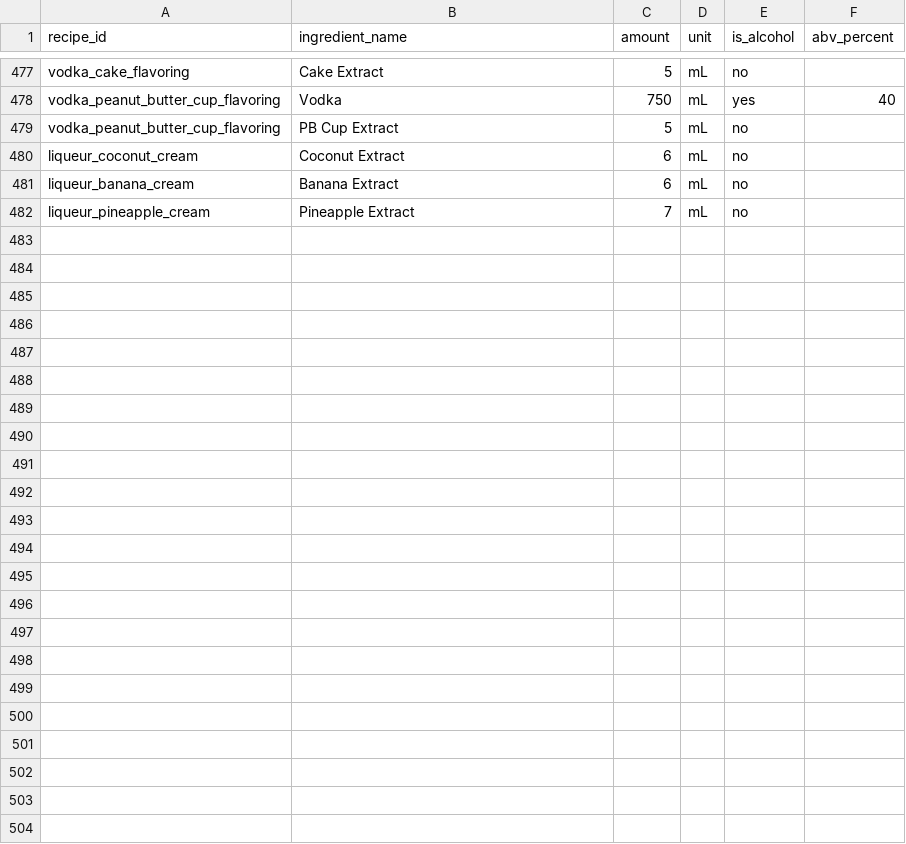
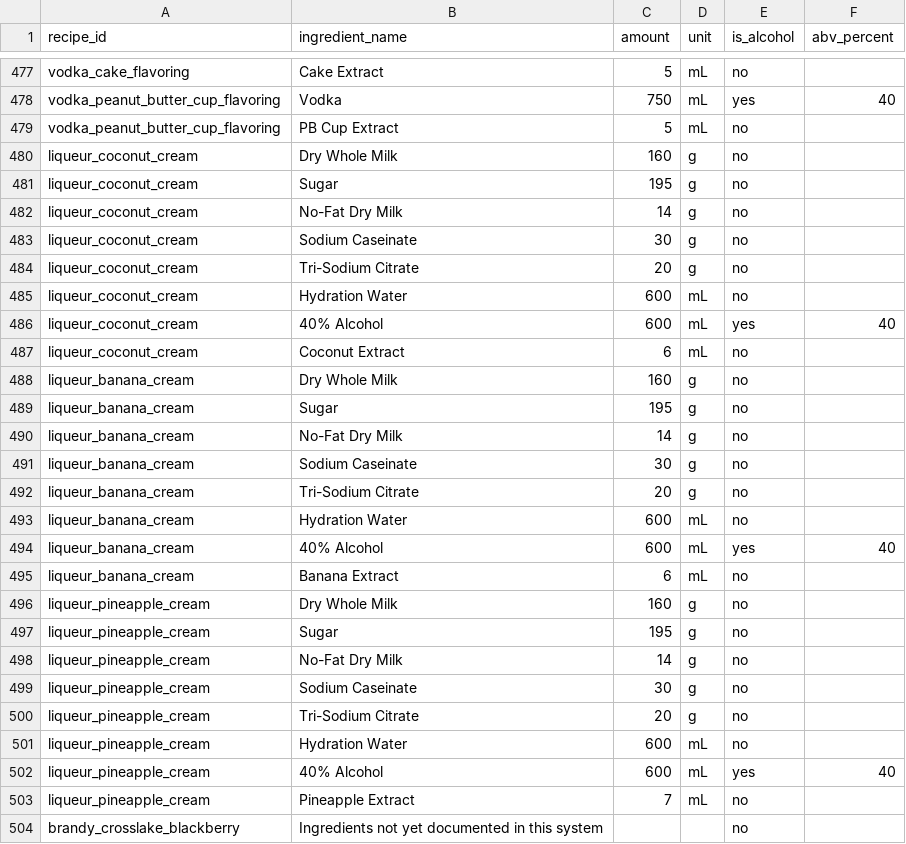
Before and after one commit to sturgeonspirits/spirit-recipes, a CSV file: data/ingredients_seed.csv, drawn as a sheet; only a part is shown, gaps mark what is left out; the diff names each change by its address in the sheet, - before the commit and + after, or states it on an @@ line.

```diff
--- a/data/ingredients_seed.csv
+++ b/data/ingredients_seed.csv
+row 480: liqueur_coconut_cream | Dry Whole Milk | 160 | g | no
+row 481: liqueur_coconut_cream | Sugar | 195 | g | no
+row 482: liqueur_coconut_cream | No-Fat Dry Milk | 14 | g | no
+row 483: liqueur_coconut_cream | Sodium Caseinate | 30 | g | no
+row 484: liqueur_coconut_cream | Tri-Sodium Citrate | 20 | g | no
+row 485: liqueur_coconut_cream | Hydration Water | 600 | mL | no
+row 486: liqueur_coconut_cream | 40% Alcohol | 600 | mL | yes | 40
+row 488: liqueur_banana_cream | Dry Whole Milk | 160 | g | no
+row 489: liqueur_banana_cream | Sugar | 195 | g | no
+row 490: liqueur_banana_cream | No-Fat Dry Milk | 14 | g | no
+row 491: liqueur_banana_cream | Sodium Caseinate | 30 | g | no
+row 492: liqueur_banana_cream | Tri-Sodium Citrate | 20 | g | no
+row 493: liqueur_banana_cream | Hydration Water | 600 | mL | no
+row 494: liqueur_banana_cream | 40% Alcohol | 600 | mL | yes | 40
+row 496: liqueur_pineapple_cream | Dry Whole Milk | 160 | g | no
+row 497: liqueur_pineapple_cream | Sugar | 195 | g | no
+row 498: liqueur_pineapple_cream | No-Fat Dry Milk | 14 | g | no
+row 499: liqueur_pineapple_cream | Sodium Caseinate | 30 | g | no
+row 500: liqueur_pineapple_cream | Tri-Sodium Citrate | 20 | g | no
+row 501: liqueur_pineapple_cream | Hydration Water | 600 | mL | no
+row 502: liqueur_pineapple_cream | 40% Alcohol | 600 | mL | yes | 40
+row 504: brandy_crosslake_blackberry | Ingredients not yet documented in this system |  |  | no
```
Also changed, not shown: data/recipes_seed.csv.
